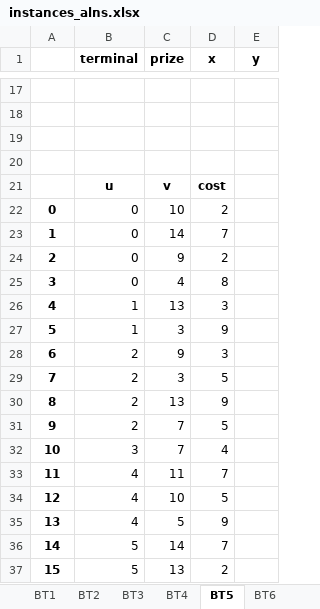
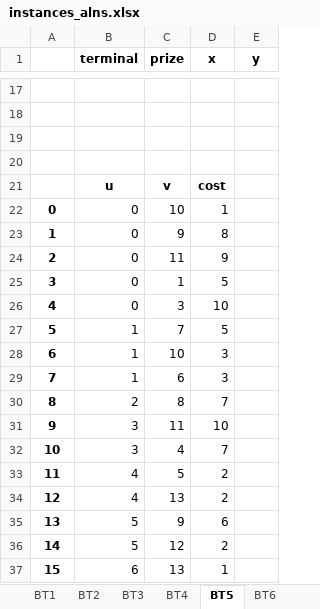
Before and after one commit to rodrigohaddad/ALNS-Steiner, an Excel workbook: instances_alns.xlsx, sheet BT5, drawn as a sheet; only a part is shown, gaps mark what is left out; values as stored, in another font and other column widths than the file's, no borders; charts and pictures not drawn; removed rows and columns are numbered as before the commit, all else as after; the diff covers the shown part only; the diff names each change by its address in the sheet, - before the commit and + after, or states it on an @@ line.

```diff
--- a/instances_alns.xlsx (sheet BT5)
+++ b/instances_alns.xlsx (sheet BT5)
-D22 (x): 2
+D22 (x): 1
-C23 (prize): 14
+C23 (prize): 9
-D23 (x): 7
+D23 (x): 8
-C24 (prize): 9
+C24 (prize): 11
-D24 (x): 2
+D24 (x): 9
-C25 (prize): 4
+C25 (prize): 1
-D25 (x): 8
+D25 (x): 5
-row 26: 4 | 1 | 13 | 3
+row 26: 4 | 0 | 3 | 10
-C27 (prize): 3
+C27 (prize): 7
-D27 (x): 9
+D27 (x): 5
-B28 (terminal): 2
+B28 (terminal): 1
-C28 (prize): 9
+C28 (prize): 10
-row 29: 7 | 2 | 3 | 5
+row 29: 7 | 1 | 6 | 3
-C30 (prize): 13
+C30 (prize): 8
-D30 (x): 9
+D30 (x): 7
-row 31: 9 | 2 | 7 | 5
+row 31: 9 | 3 | 11 | 10
-C32 (prize): 7
+C32 (prize): 4
-D32 (x): 4
+D32 (x): 7
-C33 (prize): 11
+C33 (prize): 5
-D33 (x): 7
+D33 (x): 2
-C34 (prize): 10
+C34 (prize): 13
-D34 (x): 5
+D34 (x): 2
-row 35: 13 | 4 | 5 | 9
+row 35: 13 | 5 | 9 | 6
-C36 (prize): 14
+C36 (prize): 12
-D36 (x): 7
+D36 (x): 2
-B37 (terminal): 5
+B37 (terminal): 6
-D37 (x): 2
+D37 (x): 1
```
Also changed, not shown: 10 added rows, 10 removed rows and 26 edited cells elsewhere in this sheet, sheet BT1, sheet BT12, sheet BT11, sheet BT7, sheet BT10, sheet BT3, 5 more sheets, charts or pictures, 37 other files.
